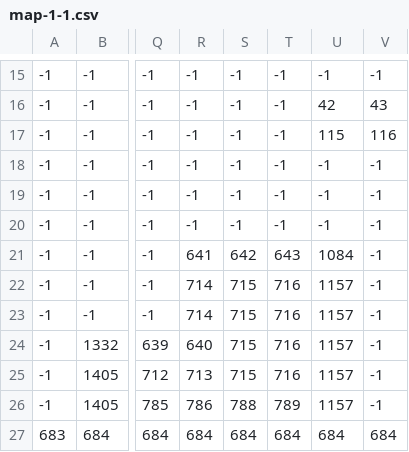
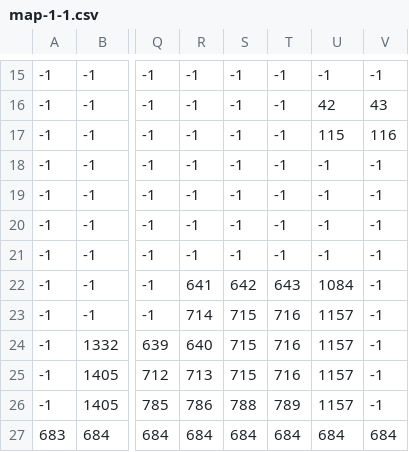
Before and after one commit to xREMAGIx/SuperMarioBros3, a CSV file: SuperMarioBros3/mapfiles/map-1-1.csv, drawn as a sheet; only a part is shown, gaps mark what is left out; the diff covers the shown part only; the diff names each change by its address in the sheet, - before the commit and + after, or states it on an @@ line.

```diff
--- a/SuperMarioBros3/mapfiles/map-1-1.csv
+++ b/SuperMarioBros3/mapfiles/map-1-1.csv
-R21: 641
+R21: -1
-S21: 642
+S21: -1
-T21: 643
+T21: -1
-U21: 1084
+U21: -1
-R22: 714
+R22: 641
-S22: 715
+S22: 642
-T22: 716
+T22: 643
-U22: 1157
+U22: 1084
```
Also changed, not shown: 30 removed rows elsewhere in this file, 11 other files.
